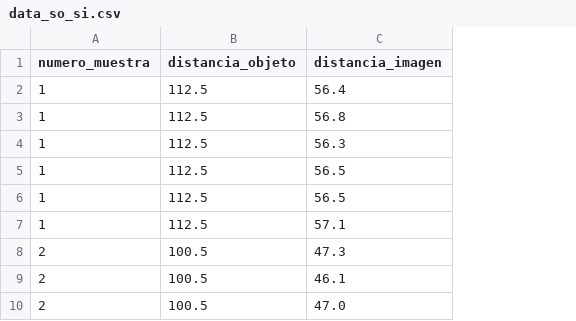
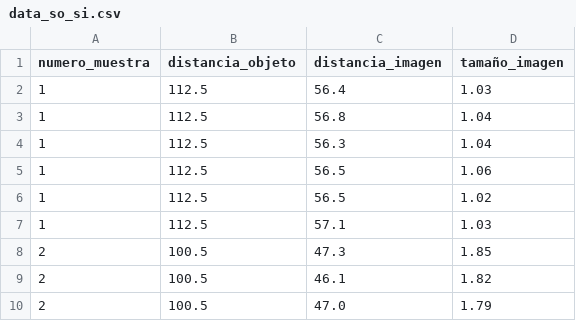
Before and after one commit to dmorad1004/med_optica, a CSV file: data_so_si.csv, drawn as a sheet; only a part is shown; the diff names each change by its address in the sheet, - before the commit and + after, or states it on an @@ line.

Commit message:
tamano imagen added

```diff
--- a/data_so_si.csv
+++ b/data_so_si.csv
+column D (tamaño_imagen), rows 2-10: 1.03 | 1.04 | 1.04 | 1.06 | 1.02 | 1.03 | 1.85 | 1.82 | 1.79
```
